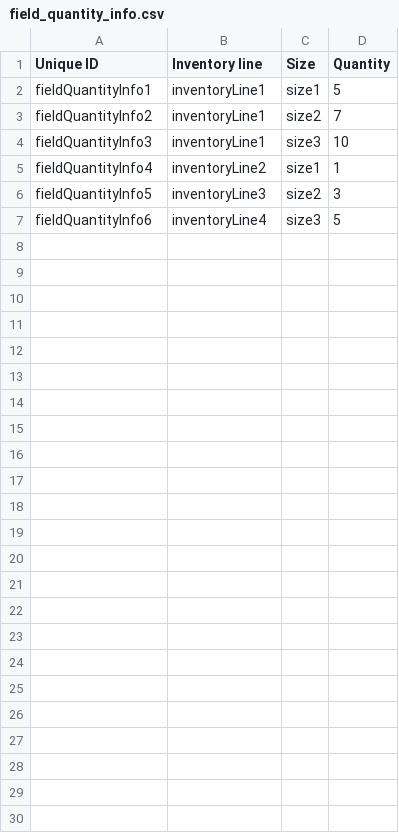
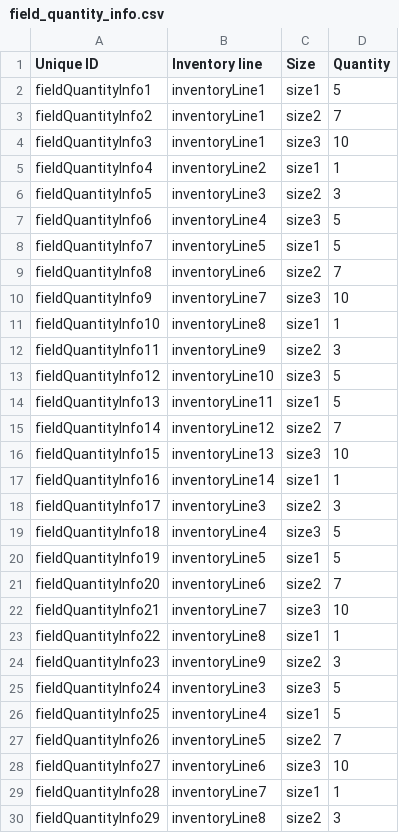
Before and after one commit to Gizra/garmentbox, a CSV file: opengizra/modules/custom/opengizra_migrate/csv/field_collection_item/field_quantity_info.csv, drawn as a sheet.

```diff
--- a/opengizra/modules/custom/opengizra_migrate/csv/field_collection_item/field_quantity_info.csv
+++ b/opengizra/modules/custom/opengizra_migrate/csv/field_collection_item/field_quantity_info.csv
@@ -7 +7,24 @@ fieldQuantityInfo5,inventoryLine3,size2,3
 fieldQuantityInfo6,inventoryLine4,size3,5
+fieldQuantityInfo7,inventoryLine5,size1,5
+fieldQuantityInfo8,inventoryLine6,size2,7
+fieldQuantityInfo9,inventoryLine7,size3,10
+fieldQuantityInfo10,inventoryLine8,size1,1
+fieldQuantityInfo11,inventoryLine9,size2,3
+fieldQuantityInfo12,inventoryLine10,size3,5
+fieldQuantityInfo13,inventoryLine11,size1,5
+fieldQuantityInfo14,inventoryLine12,size2,7
+fieldQuantityInfo15,inventoryLine13,size3,10
+fieldQuantityInfo16,inventoryLine14,size1,1
+fieldQuantityInfo17,inventoryLine3,size2,3
+fieldQuantityInfo18,inventoryLine4,size3,5
+fieldQuantityInfo19,inventoryLine5,size1,5
+fieldQuantityInfo20,inventoryLine6,size2,7
+fieldQuantityInfo21,inventoryLine7,size3,10
+fieldQuantityInfo22,inventoryLine8,size1,1
+fieldQuantityInfo23,inventoryLine9,size2,3
+fieldQuantityInfo24,inventoryLine3,size3,5
+fieldQuantityInfo25,inventoryLine4,size1,5
+fieldQuantityInfo26,inventoryLine5,size2,7
+fieldQuantityInfo27,inventoryLine6,size3,10
+fieldQuantityInfo28,inventoryLine7,size1,1
+fieldQuantityInfo29,inventoryLine8,size2,3
```
Also changed, not shown: opengizra/modules/custom/opengizra_migrate/csv/node/inventory_line.csv, 8 other files.
